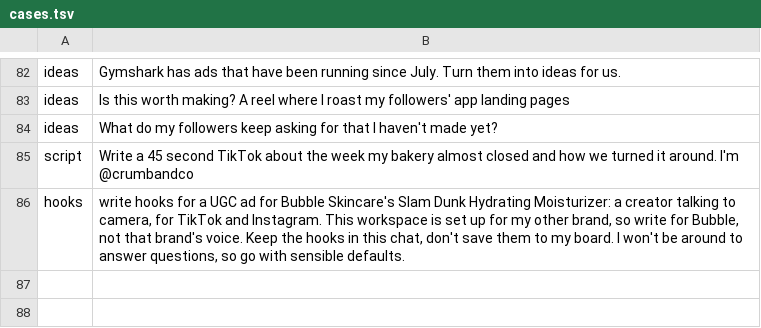
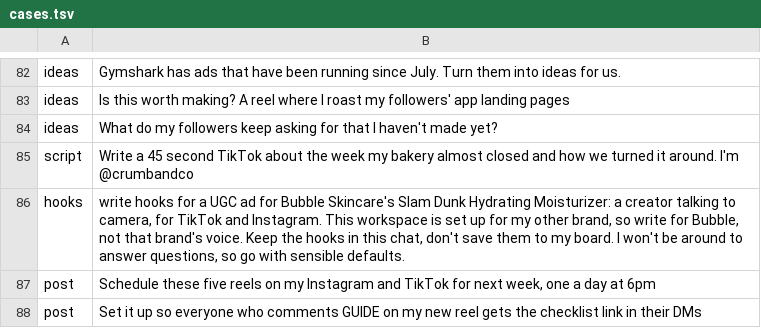
Before and after one commit to LazyLines-App/vamos-plugins, a TSV file: evals/routing/cases.tsv, drawn as a sheet; only a part is shown, gaps mark what is left out; the diff names each change by its address in the sheet, - before the commit and + after, or states it on an @@ line.

```diff
--- a/evals/routing/cases.tsv
+++ b/evals/routing/cases.tsv
+row 87: post | Schedule these five reels on my Instagram and TikTok for next week, one a day at 6pm
+row 88: post | Set it up so everyone who comments GUIDE on my new reel gets the checklist link in their DMs
```
Also changed, not shown: 30 other files.
